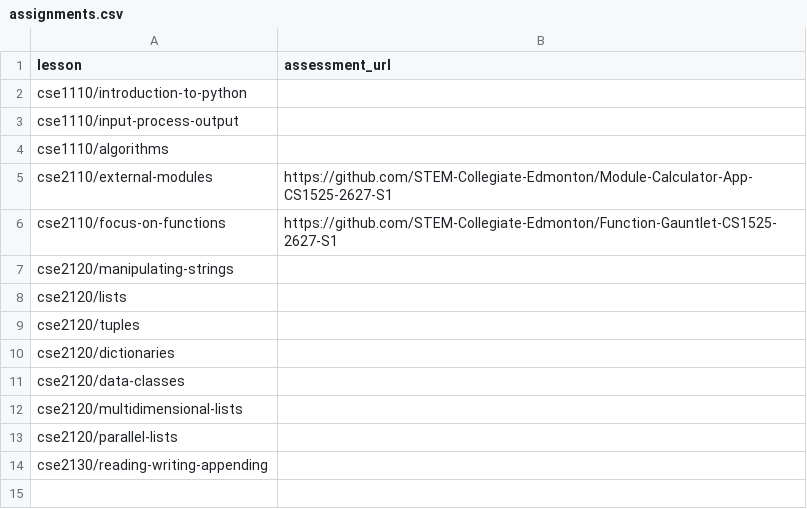
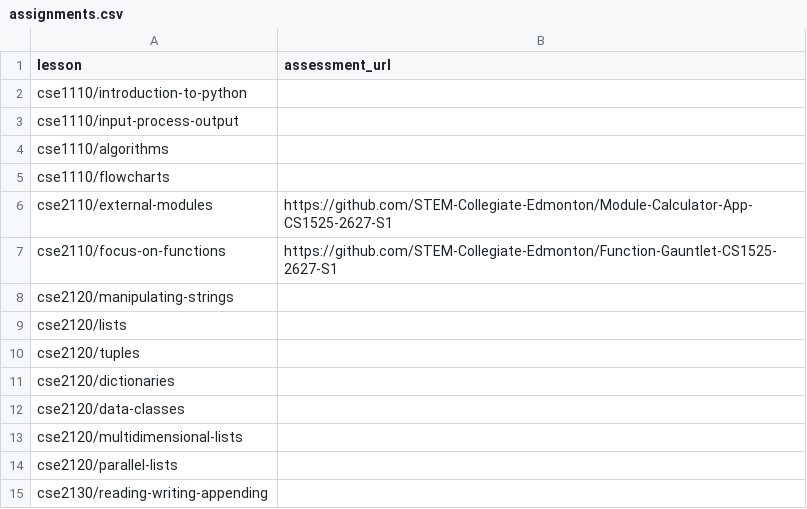
Before and after one commit to SmugPumpkins/animated-algorithms, a CSV file: site/assignments.csv, drawn as a sheet.

Commit message:
Add flowchart lesson 4 with native diagrams and step playback

```diff
--- a/site/assignments.csv
+++ b/site/assignments.csv
@@ -4,2 +4,3 @@ cse1110/input-process-output,
 cse1110/algorithms,
+cse1110/flowcharts,
 cse2110/external-modules,https://github.com/STEM-Collegiate-Edmonton/Module-Calculator-App-CS1525-2627-S1
```
Also changed, not shown: 25 other files.
